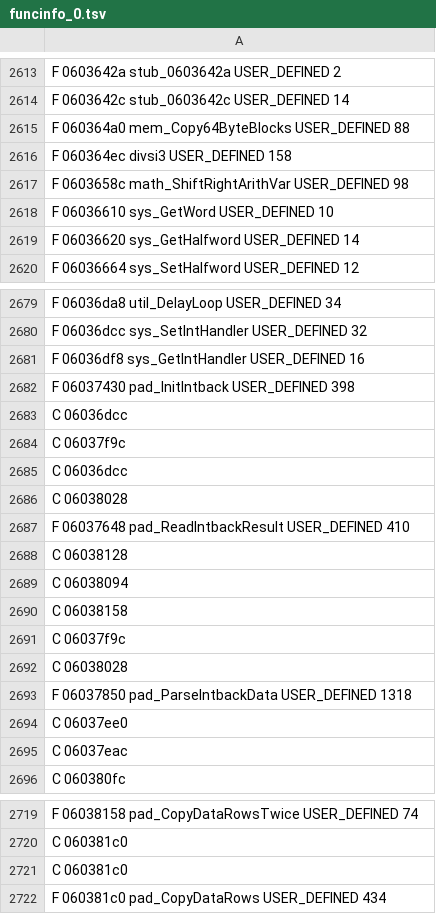
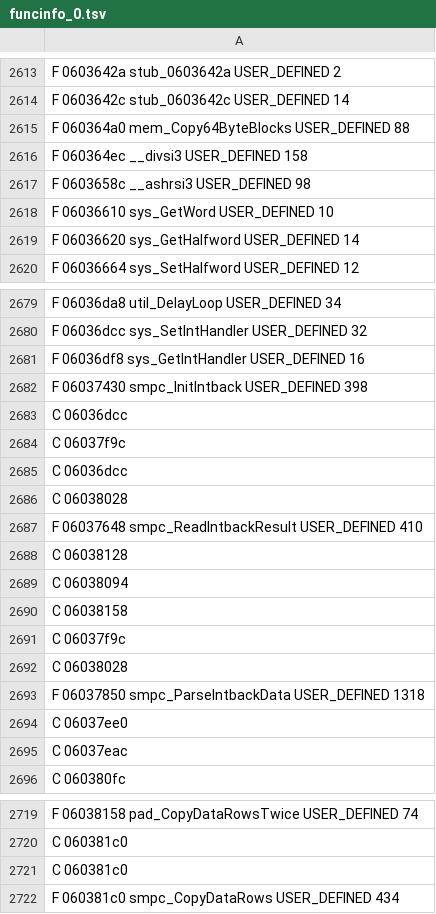
Before and after one commit to indieindie7/sonicr-decomp, a TSV file: ghidra/funcinfo_0.tsv, drawn as a sheet; only a part is shown, gaps mark what is left out.

```diff
--- a/ghidra/funcinfo_0.tsv
+++ b/ghidra/funcinfo_0.tsv
@@ -2615,4 +2615,4 @@ F 0603642c stub_0603642c USER_DEFINED 14
 F 060364a0 mem_Copy64ByteBlocks USER_DEFINED 88
-F 060364ec divsi3 USER_DEFINED 158
-F 0603658c math_ShiftRightArithVar USER_DEFINED 98
+F 060364ec __divsi3 USER_DEFINED 158
+F 0603658c __ashrsi3 USER_DEFINED 98
 F 06036610 sys_GetWord USER_DEFINED 10
@@ -2681,3 +2681,3 @@ F 06036dcc sys_SetIntHandler USER_DEFINED 32
 F 06036df8 sys_GetIntHandler USER_DEFINED 16
-F 06037430 pad_InitIntback USER_DEFINED 398
+F 06037430 smpc_InitIntback USER_DEFINED 398
 C 06036dcc
@@ -2686,3 +2686,3 @@ C 06036dcc
 C 06038028
-F 06037648 pad_ReadIntbackResult USER_DEFINED 410
+F 06037648 smpc_ReadIntbackResult USER_DEFINED 410
 C 06038128
@@ -2692,3 +2692,3 @@ C 06037f9c
 C 06038028
-F 06037850 pad_ParseIntbackData USER_DEFINED 1318
+F 06037850 smpc_ParseIntbackData USER_DEFINED 1318
 C 06037ee0
@@ -2721,2 +2721,2 @@ C 060381c0
 C 060381c0
-F 060381c0 pad_CopyDataRows USER_DEFINED 434
+F 060381c0 smpc_CopyDataRows USER_DEFINED 434
```
Also changed, not shown: 1 other file.
